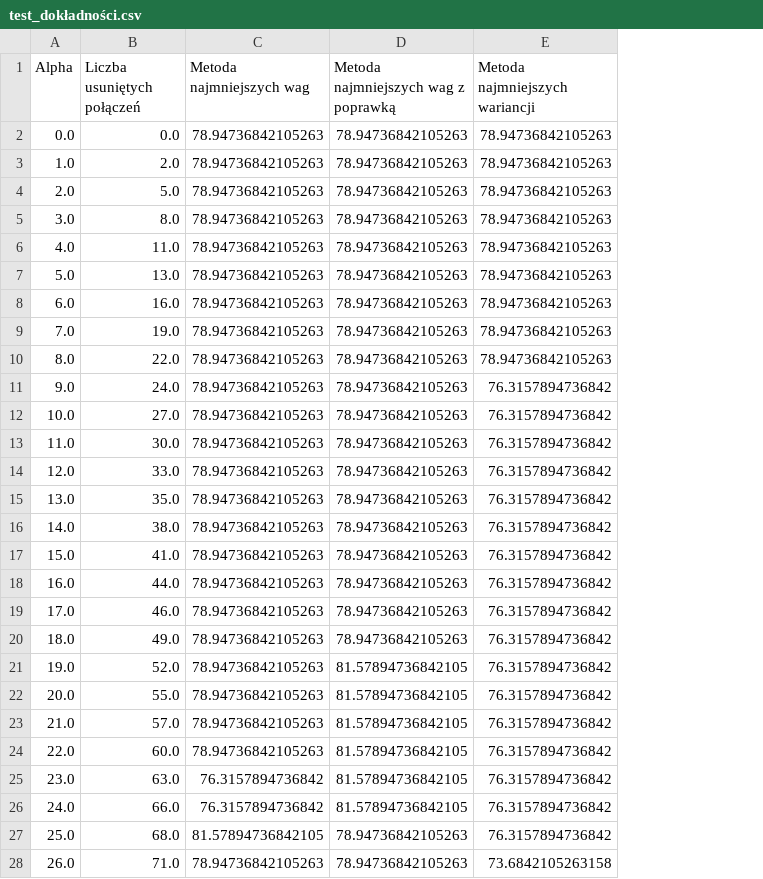
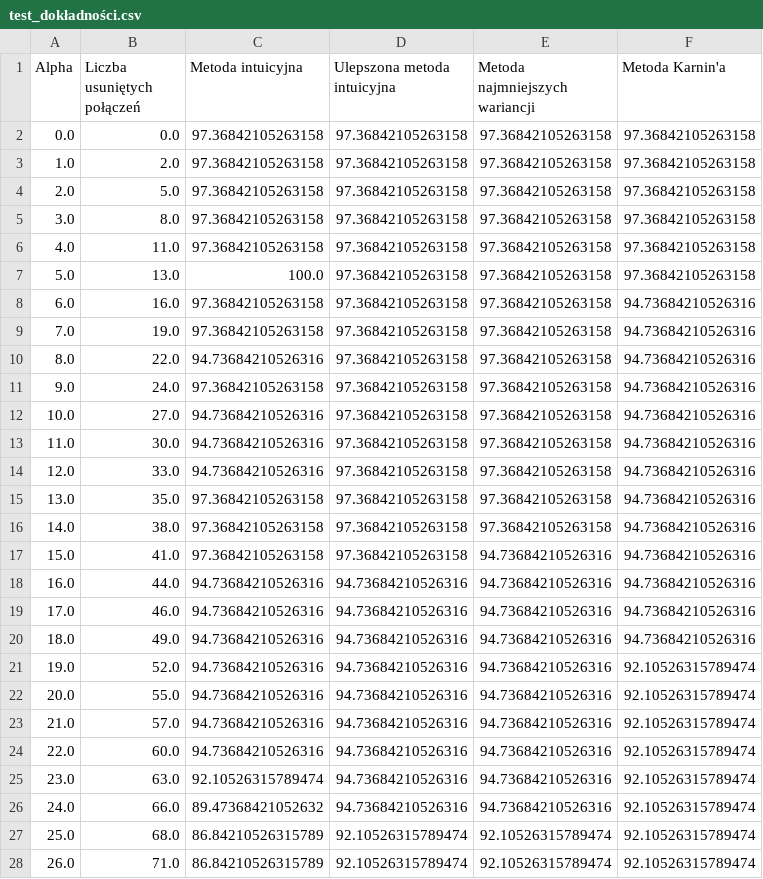
Before and after one commit to mati2506/INZYNIERKA, a CSV file: praca_inż/wyniki/test_dokładności.csv, drawn as a sheet; only a part is shown; removed rows and columns are numbered as before the commit, all else as after; the diff covers the shown part only; the diff names each change by its address in the sheet, - before the commit and + after, or states it on an @@ line.

```diff
--- a/praca_inż/wyniki/test_dokładności.csv
+++ b/praca_inż/wyniki/test_dokładności.csv
-column C (Metoda najmniejszych wag), rows 2-28: 78.94736842105263 | 78.94736842105263 | 78.94736842105263 | 78.94736842105263 | 78.94736842105263 | 78.94736842105263 | 78.94736842105263 | 78.94736842105263 | 78.94736842105263 | 78.94736842105263 | 78.94736842105263 | 78.94736842105263 | 78.94736842105263 | 78.94736842105263 | 78.94736842105263 | 78.94736842105263 | 78.94736842105263 | 78.94736842105263 | 78.94736842105263 | 78.94736842105263 | 78.94736842105263 | 78.94736842105263 | 78.94736842105263 | 76.3157894736842 | 76.3157894736842 | 81.57894736842105 | 78.94736842105263
-column D, rows 1-28: Metoda najmniejszych wag z poprawką | 78.94736842105263 | 78.94736842105263 | 78.94736842105263 | 78.94736842105263 | 78.94736842105263 | 78.94736842105263 | 78.94736842105263 | 78.94736842105263 | 78.94736842105263 | 78.94736842105263 | 78.94736842105263 | 78.94736842105263 | 78.94736842105263 | 78.94736842105263 | 78.94736842105263 | 78.94736842105263 | 78.94736842105263 | 78.94736842105263 | 78.94736842105263 | 81.57894736842105 | 81.57894736842105 | 81.57894736842105 | 81.57894736842105 | 81.57894736842105 | 81.57894736842105 | 78.94736842105263 | 78.94736842105263
+column C (Metoda intuicyjna), rows 2-28: 97.36842105263158 | 97.36842105263158 | 97.36842105263158 | 97.36842105263158 | 97.36842105263158 | 100.0 | 97.36842105263158 | 97.36842105263158 | 94.73684210526316 | 97.36842105263158 | 94.73684210526316 | 94.73684210526316 | 94.73684210526316 | 97.36842105263158 | 97.36842105263158 | 97.36842105263158 | 94.73684210526316 | 94.73684210526316 | 94.73684210526316 | 94.73684210526316 | 94.73684210526316 | 94.73684210526316 | 94.73684210526316 | 92.10526315789474 | 89.47368421052632 | 86.84210526315789 | 86.84210526315789
+column D (Ulepszona metoda intuicyjna), rows 2-28: 97.36842105263158 | 97.36842105263158 | 97.36842105263158 | 97.36842105263158 | 97.36842105263158 | 97.36842105263158 | 97.36842105263158 | 97.36842105263158 | 97.36842105263158 | 97.36842105263158 | 97.36842105263158 | 97.36842105263158 | 97.36842105263158 | 97.36842105263158 | 97.36842105263158 | 97.36842105263158 | 94.73684210526316 | 94.73684210526316 | 94.73684210526316 | 94.73684210526316 | 94.73684210526316 | 94.73684210526316 | 94.73684210526316 | 94.73684210526316 | 94.73684210526316 | 92.10526315789474 | 92.10526315789474
+column F (Metoda Karnin'a), rows 2-28: 97.36842105263158 | 97.36842105263158 | 97.36842105263158 | 97.36842105263158 | 97.36842105263158 | 97.36842105263158 | 94.73684210526316 | 94.73684210526316 | 94.73684210526316 | 94.73684210526316 | 94.73684210526316 | 94.73684210526316 | 94.73684210526316 | 94.73684210526316 | 94.73684210526316 | 94.73684210526316 | 94.73684210526316 | 94.73684210526316 | 94.73684210526316 | 92.10526315789474 | 92.10526315789474 | 92.10526315789474 | 92.10526315789474 | 92.10526315789474 | 92.10526315789474 | 92.10526315789474 | 92.10526315789474
-E2:E10 (Metoda najmniejszych wariancji): 78.94736842105263
+E2:E10 (Metoda najmniejszych wariancji): 97.36842105263158
-E11:E16 (Metoda najmniejszych wariancji): 76.3157894736842
+E11:E16 (Metoda najmniejszych wariancji): 97.36842105263158
-E17:E26 (Metoda najmniejszych wariancji): 76.3157894736842
+E17:E26 (Metoda najmniejszych wariancji): 94.73684210526316
-E27 (Metoda najmniejszych wariancji): 76.3157894736842
+E27 (Metoda najmniejszych wariancji): 92.10526315789474
-E28 (Metoda najmniejszych wariancji): 73.6842105263158
+E28 (Metoda najmniejszych wariancji): 92.10526315789474
```
Also changed, not shown: 5 added rows and 59 edited cells elsewhere in this file, praca_inż/wyniki/test_czasy.csv, 1 other file.
